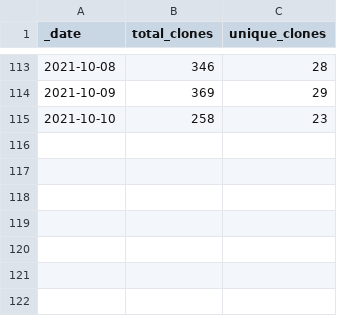
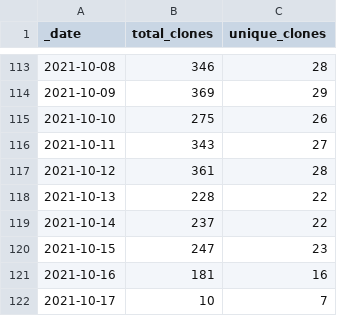
Before and after one commit to AlexRogalskiy/kotlin-patterns, a CSV file: traffic/clones.csv, drawn as a sheet; only a part is shown, gaps mark what is left out.

Commit message:
GitHub traffic

```diff
--- a/traffic/clones.csv
+++ b/traffic/clones.csv
@@ -114,2 +114,9 @@ _date,total_clones,unique_clones
 2021-10-09,369,29
-2021-10-10,258,23
+2021-10-10,275,26
+2021-10-11,343,27
+2021-10-12,361,28
+2021-10-13,228,22
+2021-10-14,237,22
+2021-10-15,247,23
+2021-10-16,181,16
+2021-10-17,10,7
```
Also changed, not shown: 1 other file.
